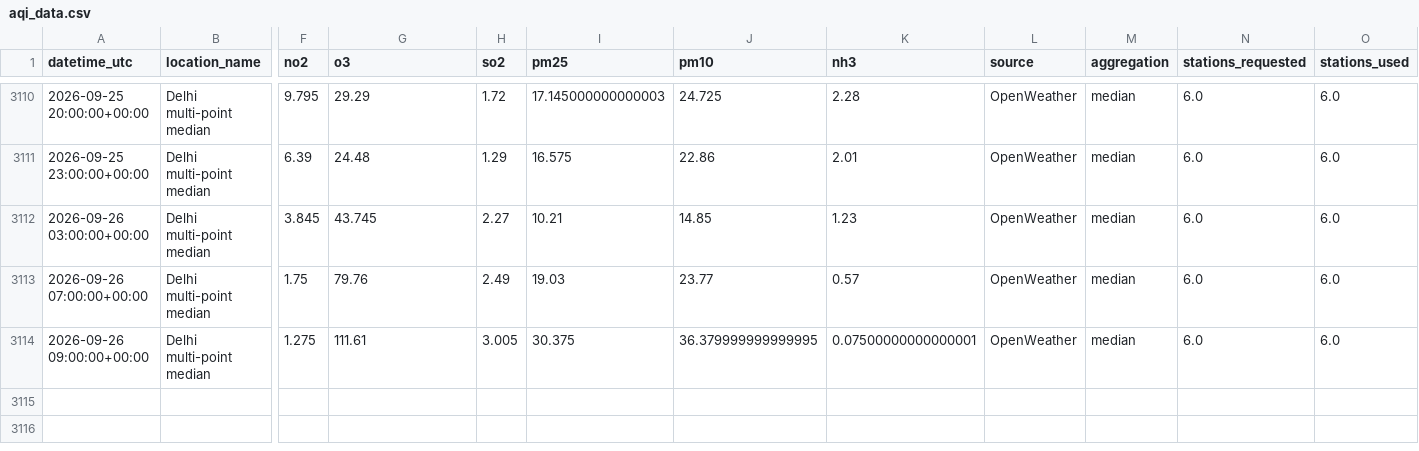
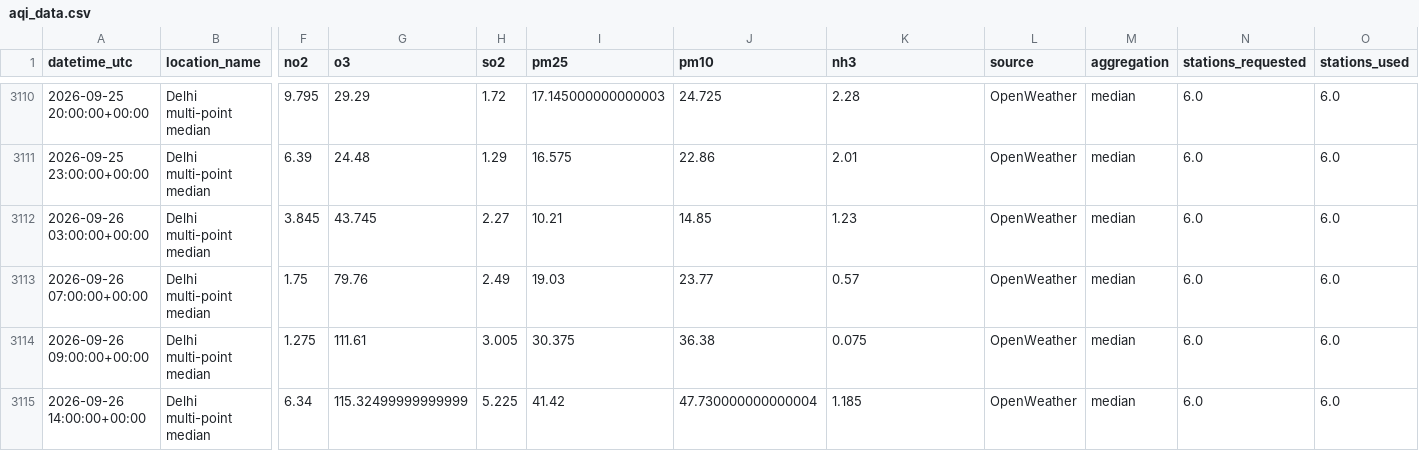
Before and after one commit to harshsharma5468/Delhi_AQI_prediction, a CSV file: aqi_data.csv, drawn as a sheet; only a part is shown, gaps mark what is left out; rows hold the shown columns only; the diff names each change by its address in the sheet, - before the commit and + after, or states it on an @@ line.

```diff
--- a/aqi_data.csv
+++ b/aqi_data.csv
-J3114 (pm10): 36.379999999999995
+J3114 (pm10): 36.38
-K3114 (nh3): 0.07500000000000001
+K3114 (nh3): 0.075
+row 3115: 2026-09-26 14:00:00+00:00 | Delhi multi-point median | 6.34 | 115.32499999999999 | 5.225 | 41.42 | 47.730000000000004 | 1.185 | OpenWeather | median | 6.0 | 6.0
```
Also changed, not shown: 2 other files.
